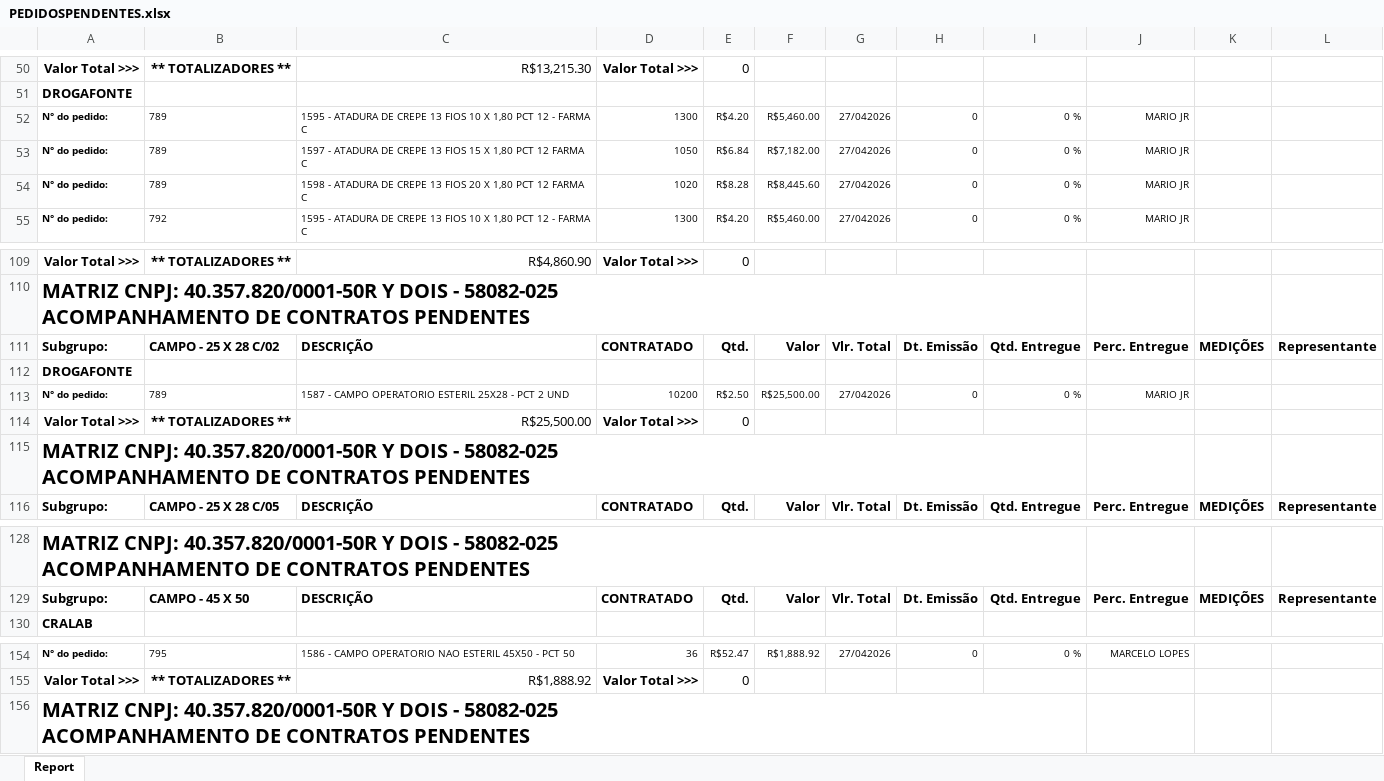
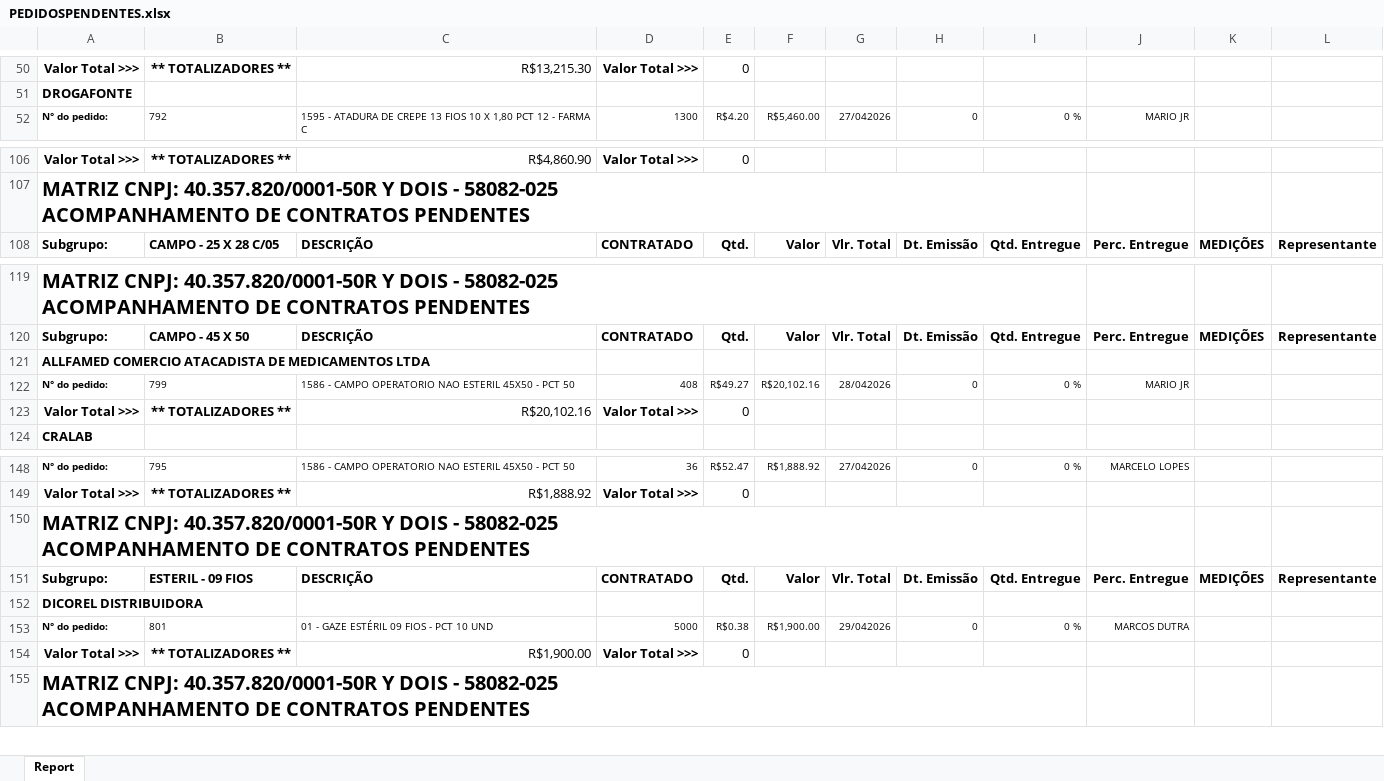
Before and after one commit to fabiosilvavendas-byte/CRM_Medtextil2.0, an Excel workbook: dados/PEDIDOSPENDENTES.xlsx, sheet Report, drawn as a sheet; only a part is shown, gaps mark what is left out; values as stored, in another font and other column widths than the file's, no borders; removed rows and columns are numbered as before the commit, all else as after; the diff covers the shown part only; the diff names each change by its address in the sheet, - before the commit and + after, or states it on an @@ line.

```diff
--- a/dados/PEDIDOSPENDENTES.xlsx (sheet Report)
+++ b/dados/PEDIDOSPENDENTES.xlsx (sheet Report)
-row 52: N° do pedido: | 789 | 1595 - ATADURA DE CREPE 13 FIOS 10 X 1,80 PCT 12 - FARMA C | 1300 | R$4.20 | R$5,460.00 | 27/042026 | 0 | 0 % | MARIO JR
-row 53: N° do pedido: | 789 | 1597 - ATADURA DE CREPE 13 FIOS 15 X 1,80 PCT 12 FARMA C | 1050 | R$6.84 | R$7,182.00 | 27/042026 | 0 | 0 % | MARIO JR
-row 54: N° do pedido: | 789 | 1598 - ATADURA DE CREPE 13 FIOS 20 X 1,80 PCT 12 FARMA C | 1020 | R$8.28 | R$8,445.60 | 27/042026 | 0 | 0 % | MARIO JR
-row 111: Subgrupo: | CAMPO - 25 X 28 C/02 | DESCRIÇÃO | CONTRATADO | Qtd. | Valor | Vlr. Total | Dt. Emissão | Qtd. Entregue | Perc. Entregue | MEDIÇÕES | Representante
-row 112: DROGAFONTE
-row 113: N° do pedido: | 789 | 1587 - CAMPO OPERATORIO ESTERIL 25X28 - PCT 2 UND | 10200 | R$2.50 | R$25,500.00 | 27/042026 | 0 | 0 % | MARIO JR
-row 114: Valor Total >>> | ** TOTALIZADORES ** | R$25,500.00 | Valor Total >>> | 0
@@ row 115 moved to row 136: MATRIZ CNPJ: 40.357.820/0001-50R Y DOIS … @@
@@ row 201 moved to row 121: ALLFAMED COMERCIO ATACADISTA DE MEDICAME… @@
+row 122: N° do pedido: | 799 | 1586 - CAMPO OPERATORIO NAO ESTERIL 45X50 - PCT 50 | 408 | R$49.27 | R$20,102.16 | 28/042026 | 0 | 0 % | MARIO JR
+row 123: Valor Total >>> | ** TOTALIZADORES ** | R$20,102.16 | Valor Total >>> | 0
@@ row 145 moved to row 150: MATRIZ CNPJ: 40.357.820/0001-50R Y DOIS … @@
+row 151: Subgrupo: | ESTERIL - 09 FIOS | DESCRIÇÃO | CONTRATADO | Qtd. | Valor | Vlr. Total | Dt. Emissão | Qtd. Entregue | Perc. Entregue | MEDIÇÕES | Representante
+row 152: DICOREL DISTRIBUIDORA
+row 153: N° do pedido: | 801 | 01 - GAZE ESTÉRIL 09 FIOS - PCT 10 UND | 5000 | R$0.38 | R$1,900.00 | 29/042026 | 0 | 0 % | MARCOS DUTRA
+row 154: Valor Total >>> | ** TOTALIZADORES ** | R$1,900.00 | Valor Total >>> | 0
```
Also changed, not shown: 3 added rows, 17 removed rows, 1 moved row and 29 edited cells elsewhere in this sheet.
